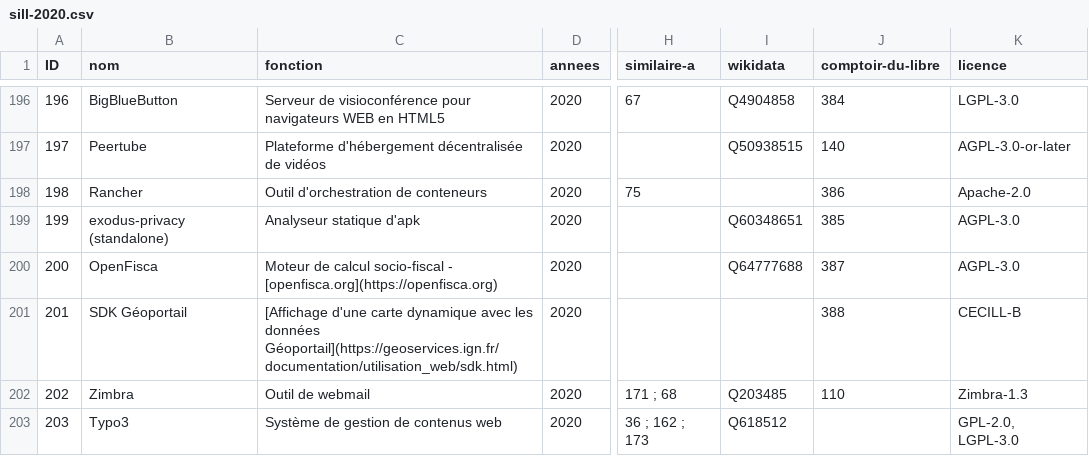
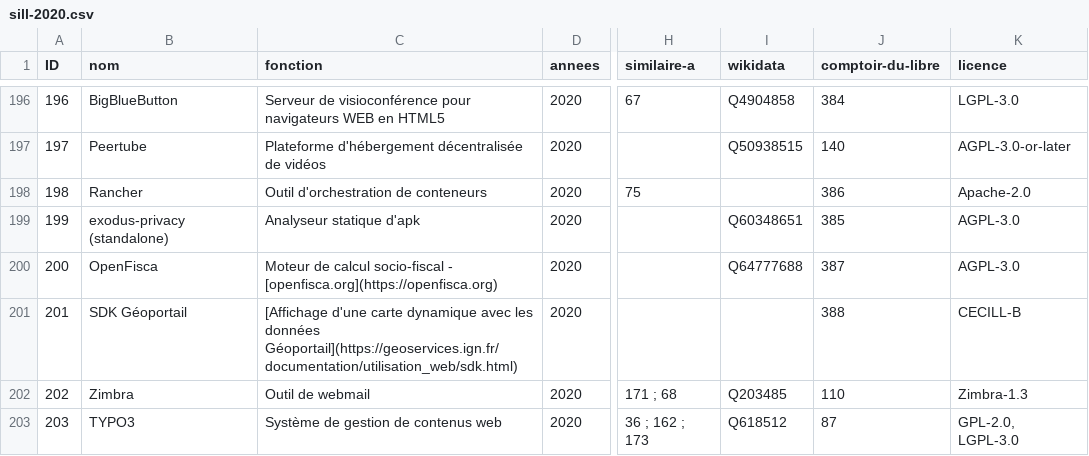
Before and after one commit to dzc34/sill, a CSV file: 2020/sill-2020.csv, drawn as a sheet; only a part is shown, gaps mark what is left out; the diff names each change by its address in the sheet, - before the commit and + after, or states it on an @@ line.

Commit message:
Corrections sur TYPO3

```diff
--- a/2020/sill-2020.csv
+++ b/2020/sill-2020.csv
-B203 (nom): Typo3
+B203 (nom): TYPO3
-J203 (comptoir-du-libre): (empty)
+J203 (comptoir-du-libre): 87
```
